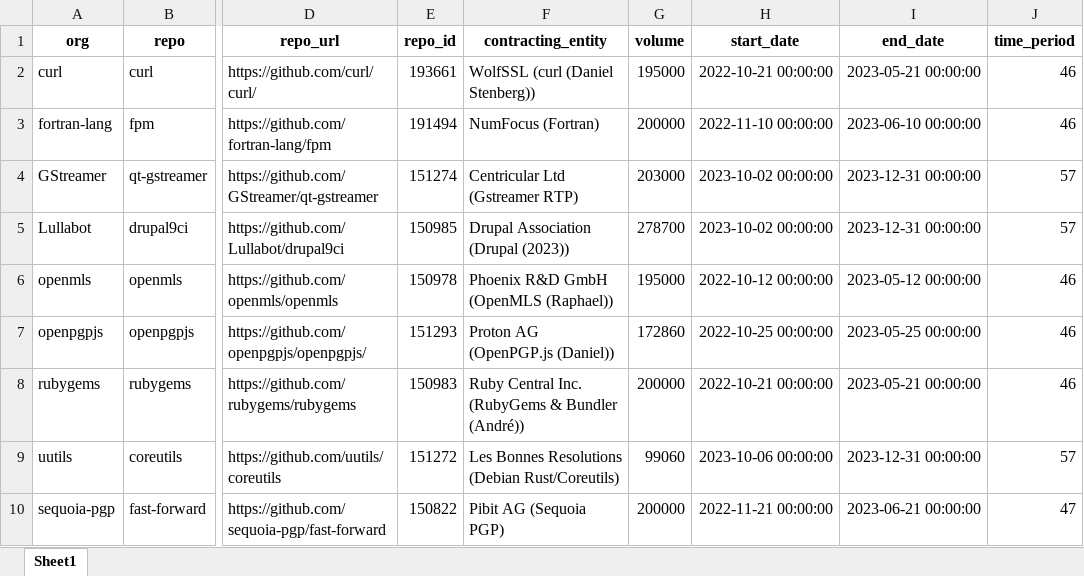
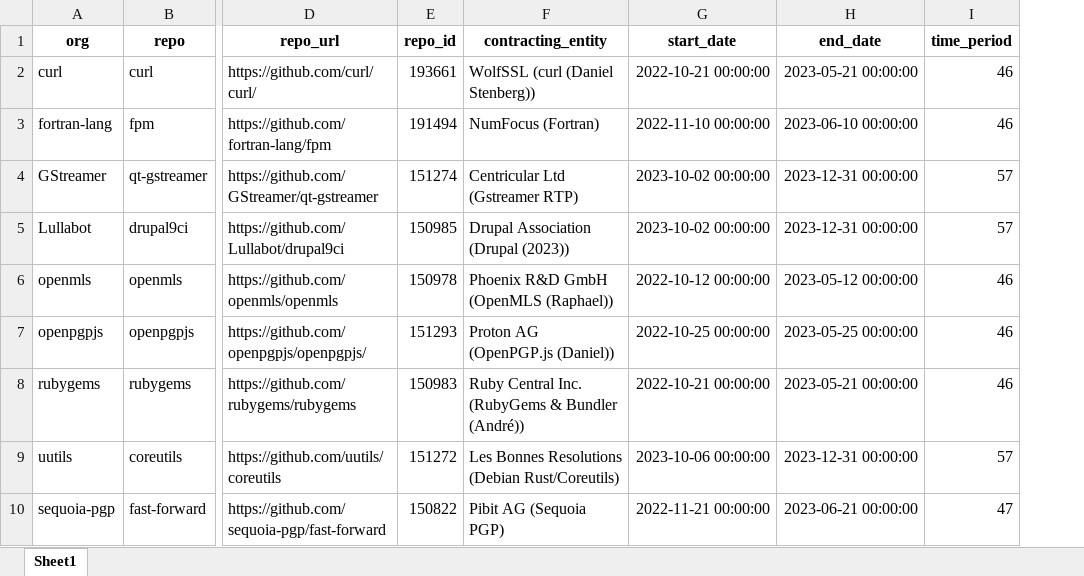
Before and after one commit to psharratt/thesis_stf, an Excel workbook: data/processed/updated_treatment_group_final.xlsx, sheet Sheet1, drawn as a sheet; only a part is shown, gaps mark what is left out; values as stored, in another font and other column widths than the file's, no borders; the diff names each change by its address in the sheet, - before the commit and + after, or states it on an @@ line.

Commit message:
cleaning data

```diff
--- a/data/processed/updated_treatment_group_final.xlsx (sheet Sheet1)
+++ b/data/processed/updated_treatment_group_final.xlsx (sheet Sheet1)
-column G (volume), rows 2-10: 195000 | 200000 | 203000 | 278700 | 195000 | 172860 | 200000 | 99060 | 200000
```
Also changed, not shown: data/processed/treatment_group.xlsx, data/processed/treatment_group_final.xlsx, 14 other files.
